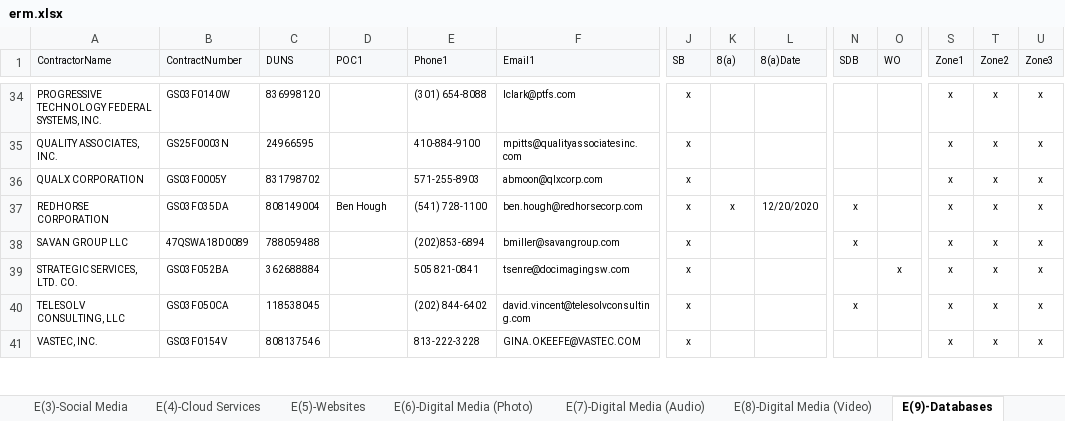
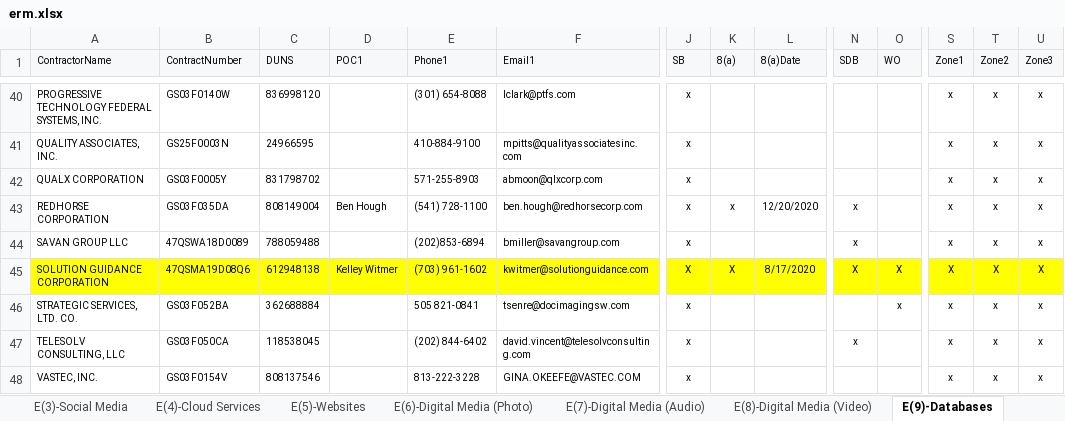
Before and after one commit to gwx-oss/discovery, an Excel workbook: app/data/pools/erm.xlsx, sheet E(9)-Databases, drawn as a sheet; only a part is shown, gaps mark what is left out; values as stored, in another font and other column widths than the file's, no borders; rows hold the shown columns only; the diff covers the shown part only; the diff names each change by its address in the sheet, - before the commit and + after, or states it on an @@ line.

```diff
--- a/app/data/pools/erm.xlsx (sheet E(9)-Databases)
+++ b/app/data/pools/erm.xlsx (sheet E(9)-Databases)
+row 45: SOLUTION GUIDANCE CORPORATION | 47QSMA19D08Q6 | 612948138 | Kelley Witmer | (703) 961-1602 | kwitmer@solutionguidance.com | X | X | 8/17/2020 | X | X | X | X | X
```
Also changed, not shown: 3 added rows and 3 moved rows elsewhere in this sheet, sheet ERM Vendors Master File, sheet E(7)-Digital Media (Audio), sheet E(8)-Digital Media (Video), sheet E(2)-Electronic Messages, sheet E(6)-Digital Media (Photo), sheet E(5)-Websites, 5 more sheets, charts or pictures.
